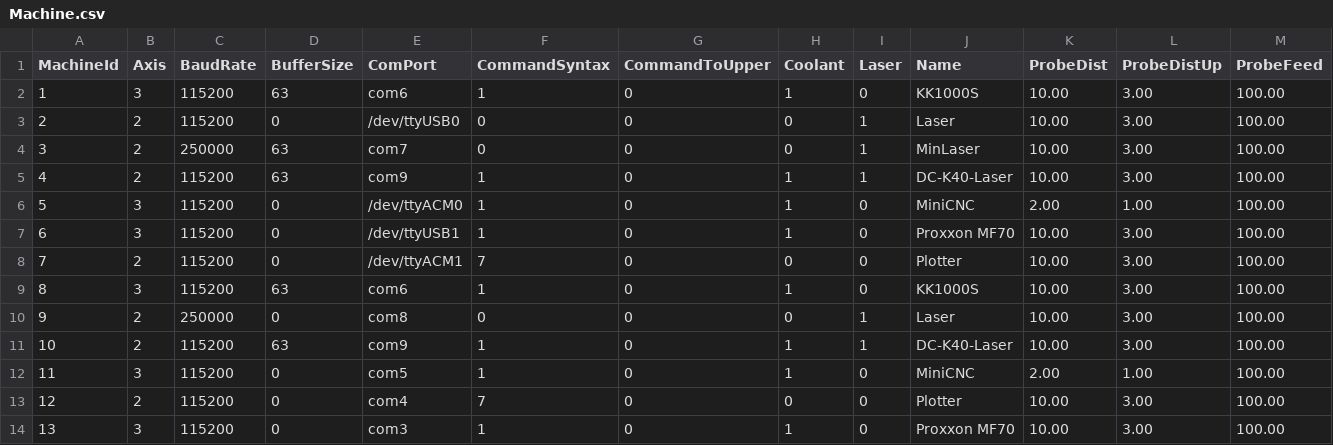
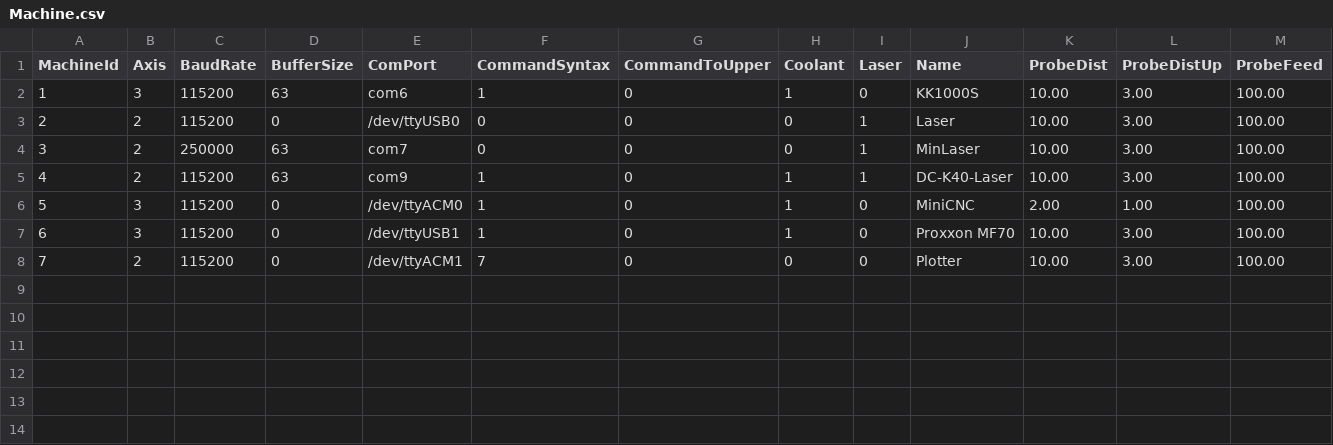
Before and after one commit to aiten/CNCLib, a CSV file: Src/Repository/DefaultData/Machine.csv, drawn as a sheet; only a part is shown; rows hold the shown columns only; the diff names each change by its address in the sheet, - before the commit and + after, or states it on an @@ line.

```diff
--- a/Src/Repository/DefaultData/Machine.csv
+++ b/Src/Repository/DefaultData/Machine.csv
-row 9: 8 | 3 | 115200 | 63 | com6 | 1 | 0 | 1 | 0 | KK1000S | 10.00 | 3.00 | 100.00
-row 10: 9 | 2 | 250000 | 0 | com8 | 0 | 0 | 0 | 1 | Laser | 10.00 | 3.00 | 100.00
-row 11: 10 | 2 | 115200 | 63 | com9 | 1 | 0 | 1 | 1 | DC-K40-Laser | 10.00 | 3.00 | 100.00
-row 12: 11 | 3 | 115200 | 0 | com5 | 1 | 0 | 1 | 0 | MiniCNC | 2.00 | 1.00 | 100.00
-row 13: 12 | 2 | 115200 | 0 | com4 | 7 | 0 | 0 | 0 | Plotter | 10.00 | 3.00 | 100.00
-row 14: 13 | 3 | 115200 | 0 | com3 | 1 | 0 | 1 | 0 | Proxxon MF70 | 10.00 | 3.00 | 100.00
```
Also changed, not shown: Src/Repository/DefaultData/Item.csv, Src/Repository/DefaultData/MachineCommand.csv, 6 other files.
